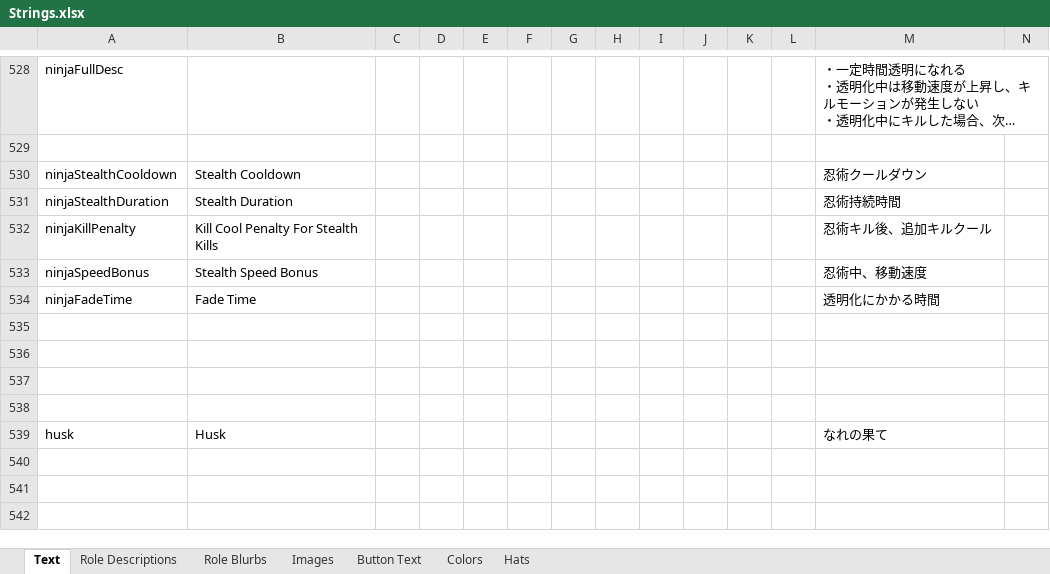
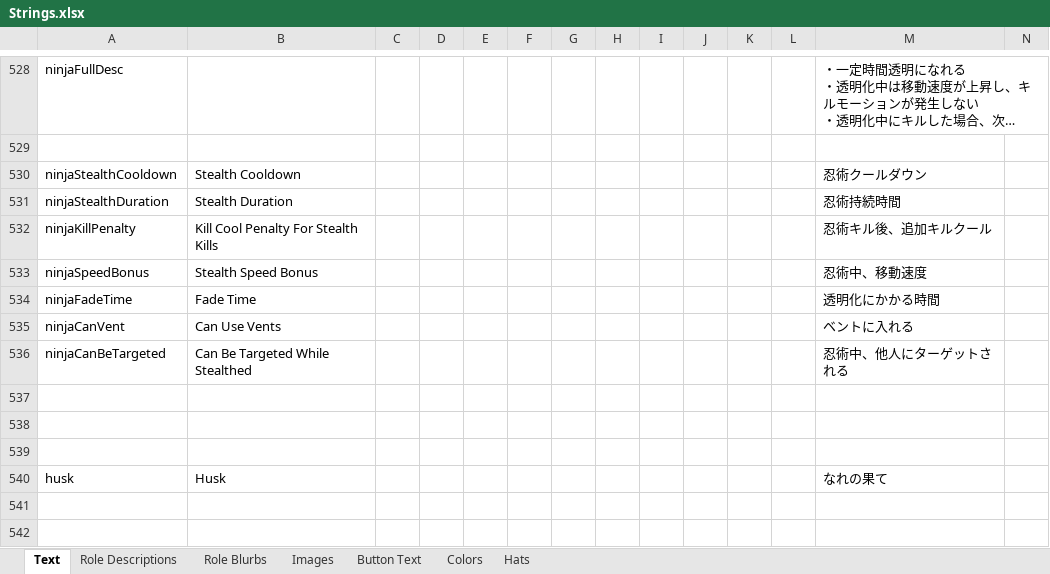
Before and after one commit to yukinogatari/TheOtherRoles-GM, an Excel workbook: Strings.xlsx, sheet Text, drawn as a sheet; only a part is shown, gaps mark what is left out; the shorter side is filled out with more unchanged rows; long unchanged cells end in …; values as stored, in another font and other column widths than the file's, no borders; rows hold the shown columns only; the diff names each change by its address in the sheet, - before the commit and + after, or states it on an @@ line.

Commit message:
some fixes
* new ninja options: can vent, can be targeted while stealthed
* new interface for pluralizing roles, implemented madmate and opportunist
* hide vent button for roles that can't vent

```diff
--- a/Strings.xlsx (sheet Text)
+++ b/Strings.xlsx (sheet Text)
-row 535: (empty)
+row 535: ninjaCanVent | Can Use Vents |  |  |  |  |  |  |  |  |  |  | ベントに入れる
+row 536: ninjaCanBeTargeted | Can Be Targeted While Stealthed |  |  |  |  |  |  |  |  |  |  | 忍術中、他人にターゲットされる
```
Also changed, not shown: 20 other files.
